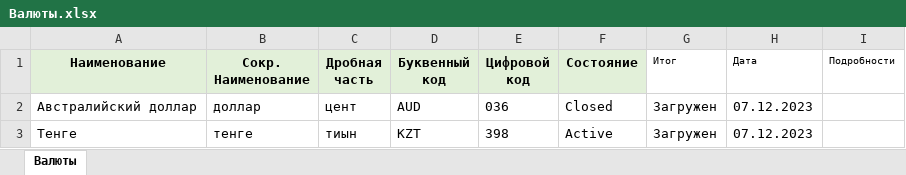
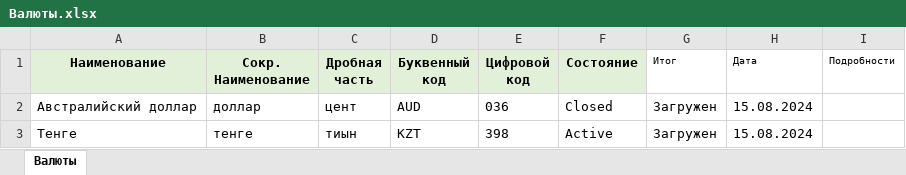
Before and after one commit to prokhor-spodobaev/rx-util-importdata-net-core_test1, an Excel workbook: Template/Example/Валюты.xlsx, sheet Валюты, drawn as a sheet; values as stored, in another font and other column widths than the file's, no borders; the diff names each change by its address in the sheet, - before the commit and + after, or states it on an @@ line.

```diff
--- a/Template/Example/Валюты.xlsx (sheet Валюты)
+++ b/Template/Example/Валюты.xlsx (sheet Валюты)
-H2:H3 (Дата): 07.12.2023
+H2:H3 (Дата): 15.08.2024
```
Also changed, not shown: Template/Example/Организации.xlsx, Template/Шаблон для загрузки валют в DirectumRX.xlsx, 11 other files.
